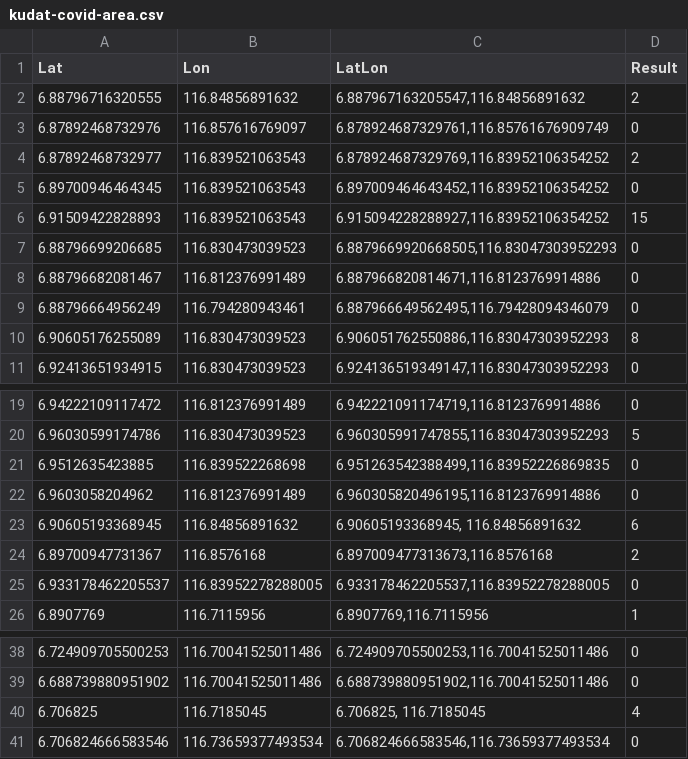
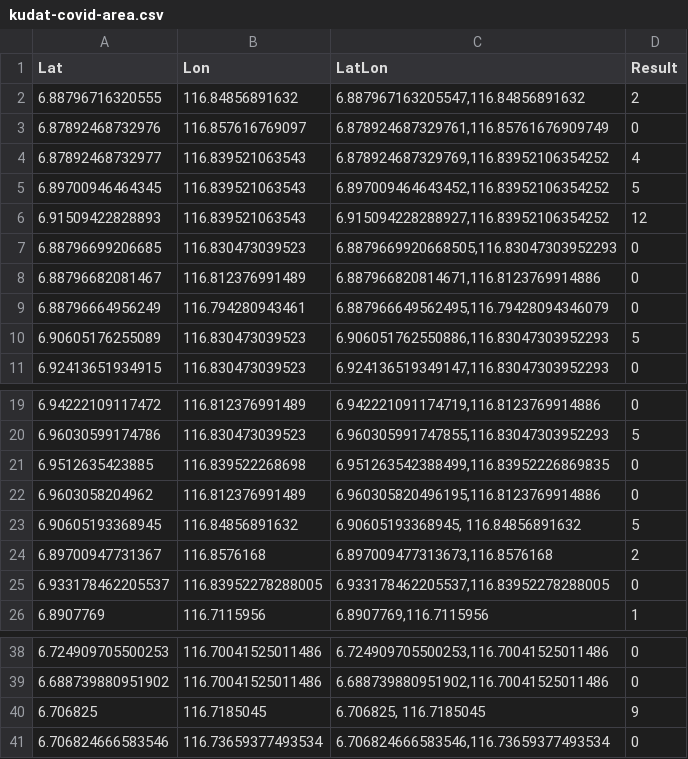
Before and after one commit to Vaytrex/KudatCovid, a CSV file: kudat-covid-area.csv, drawn as a sheet; only a part is shown, gaps mark what is left out.

```diff
--- a/kudat-covid-area.csv
+++ b/kudat-covid-area.csv
@@ -3,5 +3,5 @@ Lat,Lon,LatLon,Result
 6.87892468732976,116.857616769097,"6.878924687329761,116.85761676909749",0
-6.87892468732977,116.839521063543,"6.878924687329769,116.83952106354252",2
-6.89700946464345,116.839521063543,"6.897009464643452,116.83952106354252",0
-6.91509422828893,116.839521063543,"6.915094228288927,116.83952106354252",15
+6.87892468732977,116.839521063543,"6.878924687329769,116.83952106354252",4
+6.89700946464345,116.839521063543,"6.897009464643452,116.83952106354252",5
+6.91509422828893,116.839521063543,"6.915094228288927,116.83952106354252",12
 6.88796699206685,116.830473039523,"6.8879669920668505,116.83047303952293",0
@@ -9,3 +9,3 @@ Lat,Lon,LatLon,Result
 6.88796664956249,116.794280943461,"6.887966649562495,116.79428094346079",0
-6.90605176255089,116.830473039523,"6.906051762550886,116.83047303952293",8
+6.90605176255089,116.830473039523,"6.906051762550886,116.83047303952293",5
 6.92413651934915,116.830473039523,"6.924136519349147,116.83047303952293",0
@@ -22,3 +22,3 @@ Lat,Lon,LatLon,Result
 6.9603058204962,116.812376991489,"6.960305820496195,116.8123769914886",0
-6.90605193368945,116.84856891632,"6.90605193368945, 116.84856891632",6
+6.90605193368945,116.84856891632,"6.90605193368945, 116.84856891632",5
 6.89700947731367,116.8576168,"6.897009477313673,116.8576168",2
@@ -39,3 +39,3 @@ Lat,Lon,LatLon,Result
 6.688739880951902,116.70041525011486,"6.688739880951902,116.70041525011486",0
-6.706825, 116.7185045,"6.706825, 116.7185045",4
+6.706825, 116.7185045,"6.706825, 116.7185045",9
 6.706824666583546,116.73659377493534,"6.706824666583546,116.73659377493534",0
```
Also changed, not shown: 1 other file.
